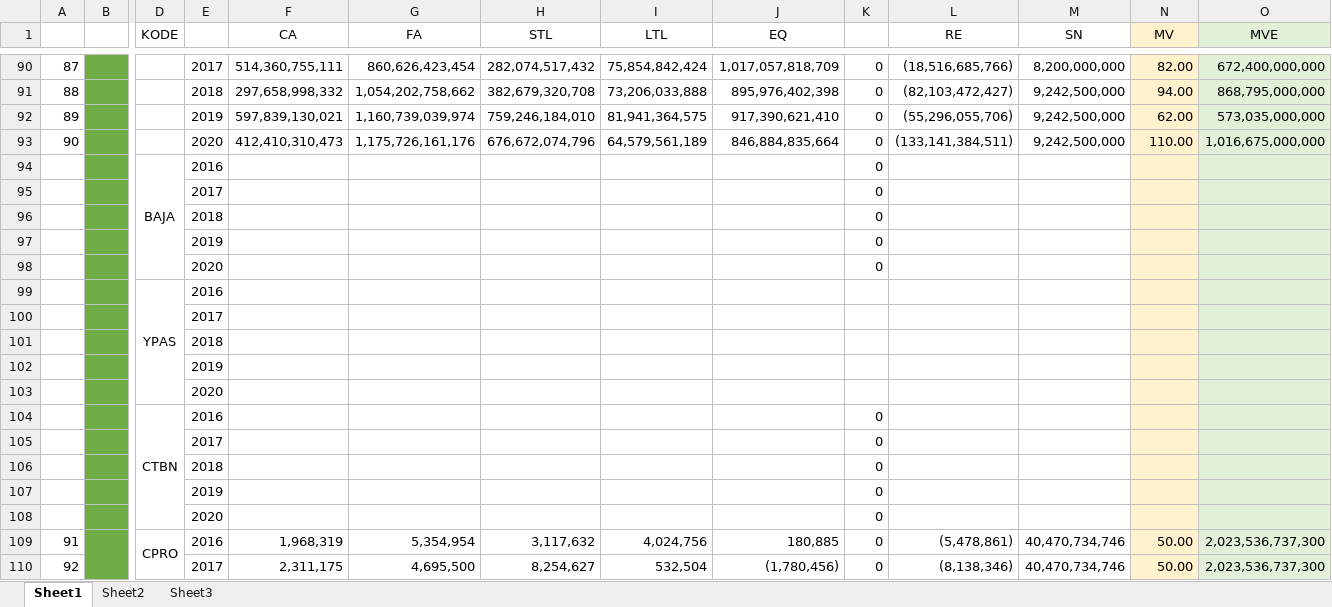
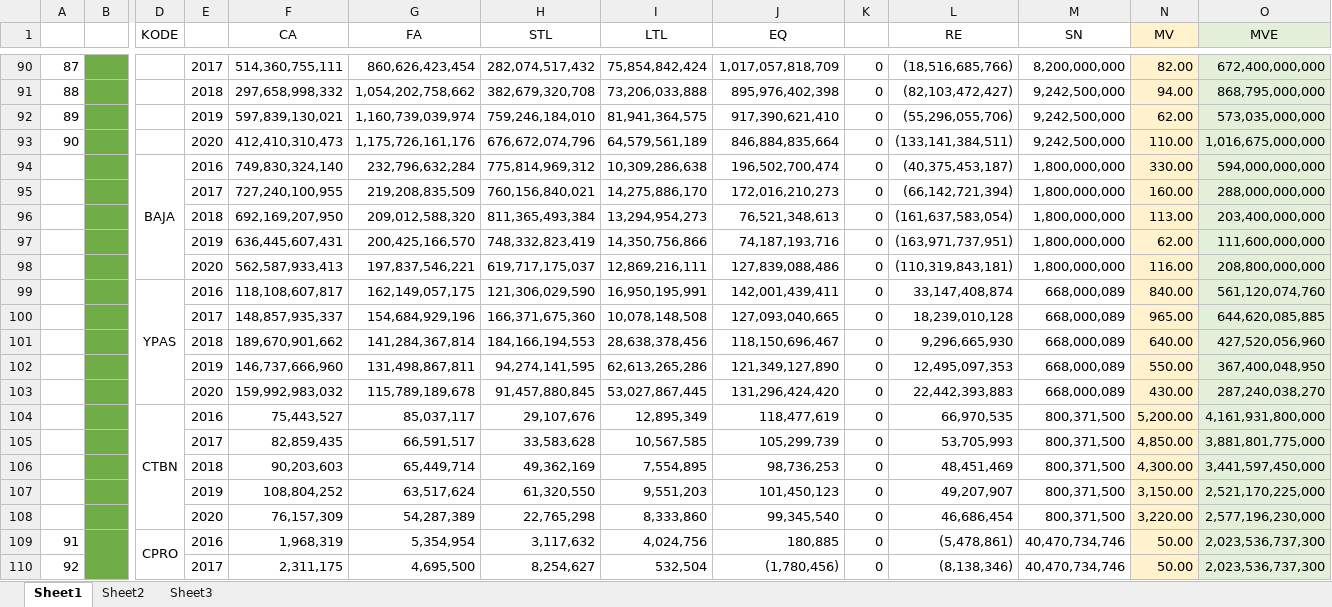
Before and after one commit to yulisetyo/kuliah, an Excel workbook: SKRIPSI_BUNDA/Data_analisis_laporan_keuangan_financial_distress.xlsx, sheet Sheet1, drawn as a sheet; only a part is shown, gaps mark what is left out; values as stored, in another font and other column widths than the file's, no borders; removed rows and columns are numbered as before the commit, all else as after; rows hold the shown columns only; the diff names each change by its address in the sheet, - before the commit and + after, or states it on an @@ line.

Commit message:
penambahan data

```diff
--- a/SKRIPSI_BUNDA/Data_analisis_laporan_keuangan_financial_distress.xlsx (sheet Sheet1)
+++ b/SKRIPSI_BUNDA/Data_analisis_laporan_keuangan_financial_distress.xlsx (sheet Sheet1)
-row 94:  |  | BAJA | 2016 |  |  |  |  |  | 0
-row 95:  |  |  | 2017 |  |  |  |  |  | 0
-row 96:  |  |  | 2018 |  |  |  |  |  | 0
-row 97:  |  |  | 2019 |  |  |  |  |  | 0
-row 98:  |  |  | 2020 |  |  |  |  |  | 0
-row 99:  |  | YPAS | 2016
-row 100:  |  |  | 2017
-row 101:  |  |  | 2018
-row 102:  |  |  | 2019
-row 103:  |  |  | 2020
-row 104:  |  | CTBN | 2016 |  |  |  |  |  | 0
-row 105:  |  |  | 2017 |  |  |  |  |  | 0
-row 106:  |  |  | 2018 |  |  |  |  |  | 0
-row 107:  |  |  | 2019 |  |  |  |  |  | 0
-row 108:  |  |  | 2020 |  |  |  |  |  | 0
+row 94:  |  | BAJA | 2016 | 749,830,324,140 | 232,796,632,284 | 775,814,969,312 | 10,309,286,638 | 196,502,700,474 | 0 | (40,375,453,187) | 1,800,000,000 | 330.00 | 594,000,000,000
+row 95:  |  |  | 2017 | 727,240,100,955 | 219,208,835,509 | 760,156,840,021 | 14,275,886,170 | 172,016,210,273 | 0 | (66,142,721,394) | 1,800,000,000 | 160.00 | 288,000,000,000
+row 96:  |  |  | 2018 | 692,169,207,950 | 209,012,588,320 | 811,365,493,384 | 13,294,954,273 | 76,521,348,613 | 0 | (161,637,583,054) | 1,800,000,000 | 113.00 | 203,400,000,000
+row 97:  |  |  | 2019 | 636,445,607,431 | 200,425,166,570 | 748,332,823,419 | 14,350,756,866 | 74,187,193,716 | 0 | (163,971,737,951) | 1,800,000,000 | 62.00 | 111,600,000,000
+row 98:  |  |  | 2020 | 562,587,933,413 | 197,837,546,221 | 619,717,175,037 | 12,869,216,111 | 127,839,088,486 | 0 | (110,319,843,181) | 1,800,000,000 | 116.00 | 208,800,000,000
+row 99:  |  | YPAS | 2016 | 118,108,607,817 | 162,149,057,175 | 121,306,029,590 | 16,950,195,991 | 142,001,439,411 | 0 | 33,147,408,874 | 668,000,089 | 840.00 | 561,120,074,760
+row 100:  |  |  | 2017 | 148,857,935,337 | 154,684,929,196 | 166,371,675,360 | 10,078,148,508 | 127,093,040,665 | 0 | 18,239,010,128 | 668,000,089 | 965.00 | 644,620,085,885
+row 101:  |  |  | 2018 | 189,670,901,662 | 141,284,367,814 | 184,166,194,553 | 28,638,378,456 | 118,150,696,467 | 0 | 9,296,665,930 | 668,000,089 | 640.00 | 427,520,056,960
+row 102:  |  |  | 2019 | 146,737,666,960 | 131,498,867,811 | 94,274,141,595 | 62,613,265,286 | 121,349,127,890 | 0 | 12,495,097,353 | 668,000,089 | 550.00 | 367,400,048,950
+row 103:  |  |  | 2020 | 159,992,983,032 | 115,789,189,678 | 91,457,880,845 | 53,027,867,445 | 131,296,424,420 | 0 | 22,442,393,883 | 668,000,089 | 430.00 | 287,240,038,270
+row 104:  |  | CTBN | 2016 | 75,443,527 | 85,037,117 | 29,107,676 | 12,895,349 | 118,477,619 | 0 | 66,970,535 | 800,371,500 | 5,200.00 | 4,161,931,800,000
+row 105:  |  |  | 2017 | 82,859,435 | 66,591,517 | 33,583,628 | 10,567,585 | 105,299,739 | 0 | 53,705,993 | 800,371,500 | 4,850.00 | 3,881,801,775,000
+row 106:  |  |  | 2018 | 90,203,603 | 65,449,714 | 49,362,169 | 7,554,895 | 98,736,253 | 0 | 48,451,469 | 800,371,500 | 4,300.00 | 3,441,597,450,000
+row 107:  |  |  | 2019 | 108,804,252 | 63,517,624 | 61,320,550 | 9,551,203 | 101,450,123 | 0 | 49,207,907 | 800,371,500 | 3,150.00 | 2,521,170,225,000
+row 108:  |  |  | 2020 | 76,157,309 | 54,287,389 | 22,765,298 | 8,333,860 | 99,345,540 | 0 | 46,686,454 | 800,371,500 | 3,220.00 | 2,577,196,230,000
```
